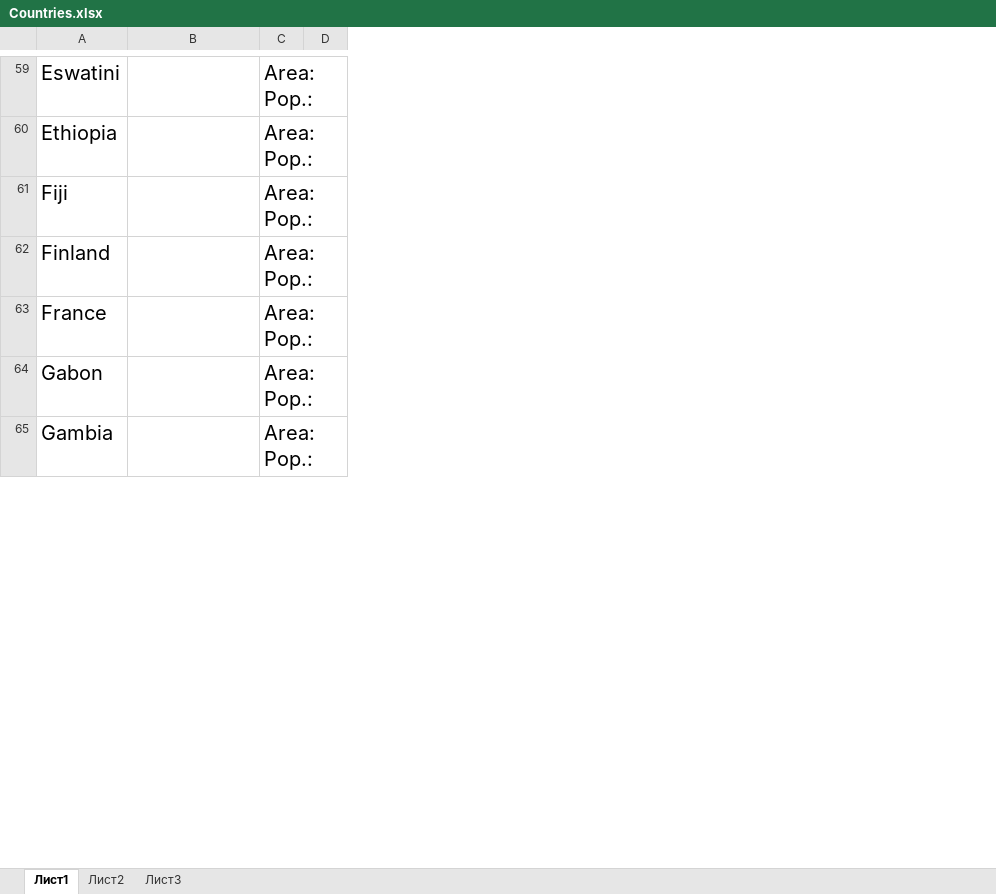
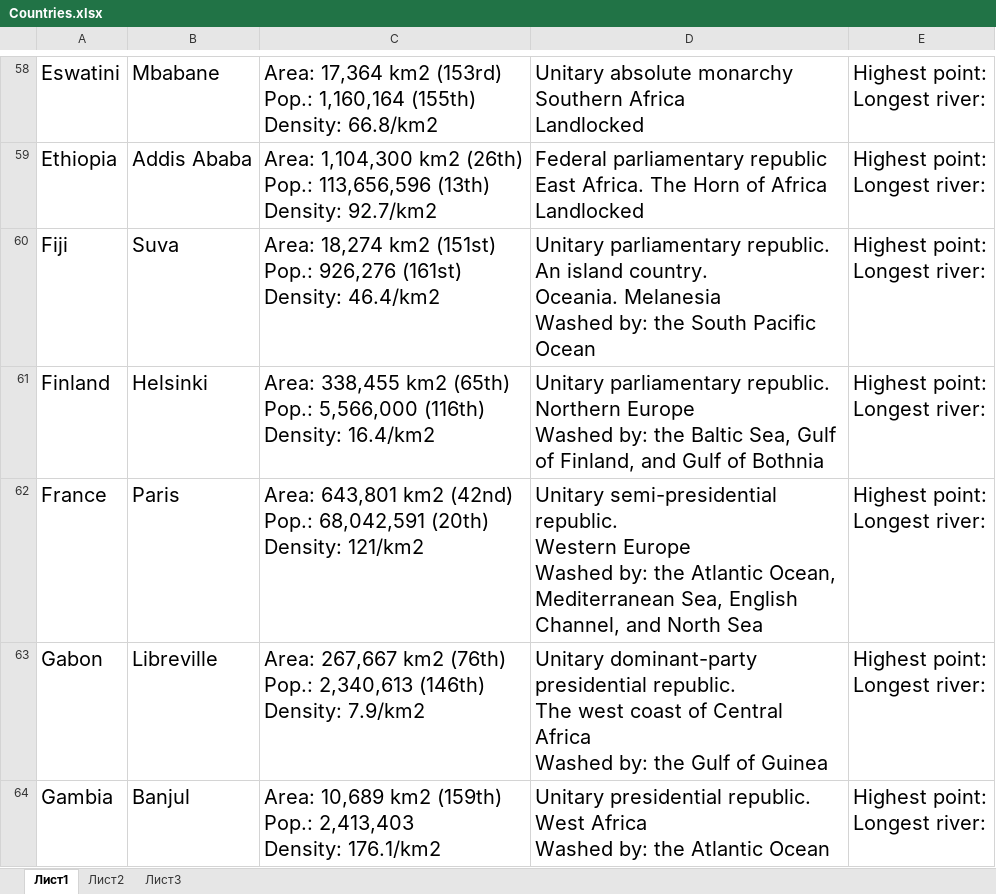
Before and after one commit to Ekat823/QuizzesRouter, an Excel workbook: public/quizzes/Countries.xlsx, sheet Лист1, drawn as a sheet; only a part is shown, gaps mark what is left out; values as stored, in another font and other column widths than the file's, no borders; removed rows and columns are numbered as before the commit, all else as after; ↵ is a line break in a cell; the diff covers the shown part only; the diff names each change by its address in the sheet, - before the commit and + after, or states it on an @@ line.

```diff
--- a/public/quizzes/Countries.xlsx (sheet Лист1)
+++ b/public/quizzes/Countries.xlsx (sheet Лист1)
-column C, rows 59-65: all Area: ↵ Pop.:
-column D, empty
+column C, rows 58-64: Area: 17,364 km2 (153rd) ↵ Pop.: 1,160,164 (155th) ↵ Density: 66.8/km2 | Area: 1,104,300 km2 (26th) ↵ Pop.: 113,656,596 (13th) ↵ Density: 92.7/km2 | Area: 18,274 km2 (151st) ↵ Pop.: 926,276 (161st) ↵ Density: 46.4/km2 | Area: 338,455 km2 (65th) ↵ Pop.: 5,566,000 (116th) ↵ Density: 16.4/km2 | Area: 643,801 km2 (42nd) ↵ Pop.: 68,042,591 (20th) ↵ Density: 121/km2 | Area: 267,667 km2 (76th) ↵ Pop.: 2,340,613 (146th) ↵ Density: 7.9/km2 | Area: 10,689 km2 (159th) ↵ Pop.: 2,413,403 ↵ Density: 176.1/km2
+column D, rows 58-64: Unitary absolute monarchy ↵ Southern Africa ↵ Landlocked | Federal parliamentary republic ↵ East Africa. The Horn of Africa ↵ Landlocked | Unitary parliamentary republic. An island country. ↵ Oceania. Melanesia ↵ Washed by: the South Pacific Ocean | Unitary parliamentary republic. ↵ Northern Europe ↵ Washed by: the Baltic Sea, Gulf of Finland, and Gulf of Bothnia | Unitary semi-presidential republic. ↵ Western Europe ↵ Washed by: the Atlantic Ocean, Mediterranean Sea, English Channel, and North Sea | Unitary dominant-party presidential republic. ↵ The west coast of Central Africa ↵ Washed by: the Gulf of Guinea | Unitary presidential republic. ↵ West Africa ↵ Washed by: the Atlantic Ocean
+column E, rows 58-64: all Highest point: ↵ Longest river:
-B58: (empty)
+B58: Mbabane
-B59: (empty)
+B59: Addis Ababa
-B60: (empty)
+B60: Suva
-B61: (empty)
+B61: Helsinki
-B62: (empty)
+B62: Paris
-B63: (empty)
+B63: Libreville
-B64: (empty)
+B64: Banjul
```
Also changed, not shown: 1 removed row and 58 edited cells elsewhere in this sheet, 7 other files.
